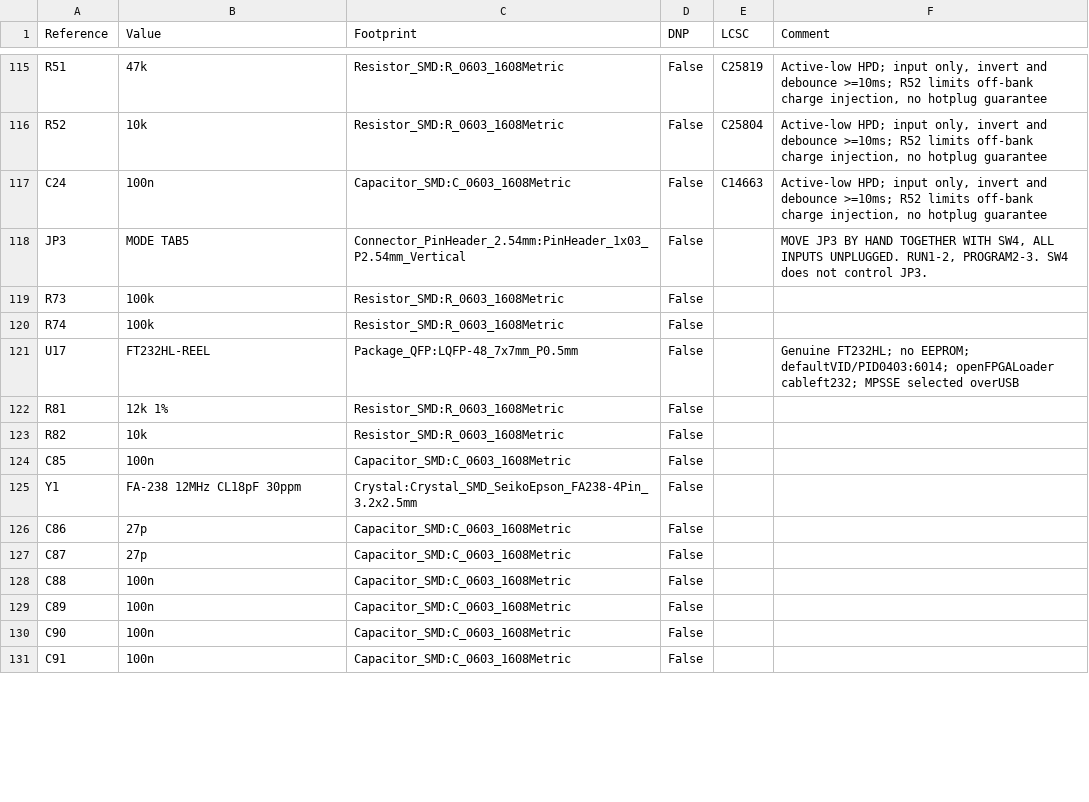
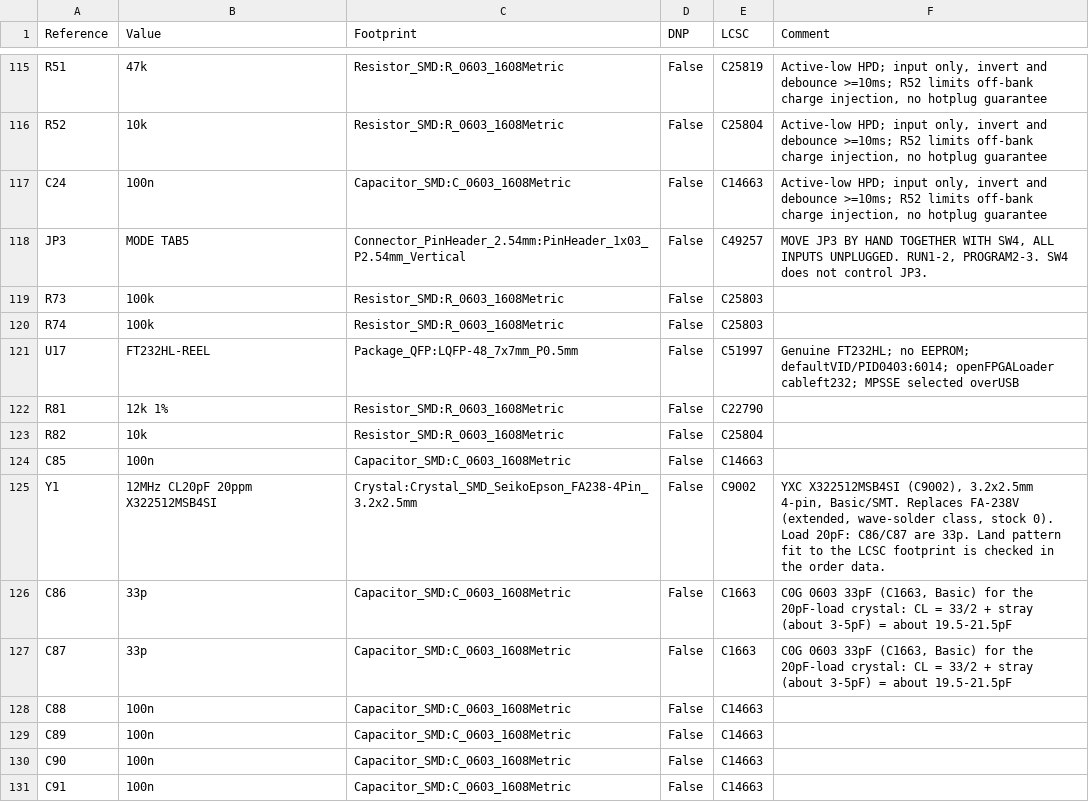
Before and after one commit to airpocket-soundman/tab5-tang-primer20k-carrier, a CSV file: spark/usb-jtag-r5-switch/full/design/kicad/bom-r5s.csv, drawn as a sheet; only a part is shown, gaps mark what is left out; the diff covers the shown part only.

```diff
--- a/spark/usb-jtag-r5-switch/full/design/kicad/bom-r5s.csv
+++ b/spark/usb-jtag-r5-switch/full/design/kicad/bom-r5s.csv
@@ -117,15 +117,15 @@ R52,10k,Resistor_SMD:R_0603_1608Metric,False,C25804,"Active-low HPD; input only,
 C24,100n,Capacitor_SMD:C_0603_1608Metric,False,C14663,"Active-low HPD; input only, invert and debounce >=10ms; R52 limits off-bank charge injection, no hotplug guarantee"
-JP3,MODE TAB5,Connector_PinHeader_2.54mm:PinHeader_1x03_P2.54mm_Vertical,False,,"MOVE JP3 BY HAND TOGETHER WITH SW4, ALL INPUTS UNPLUGGED. RUN1-2, PROGRAM2-3. SW4 does not control JP3."
-R73,100k,Resistor_SMD:R_0603_1608Metric,False,,
-R74,100k,Resistor_SMD:R_0603_1608Metric,False,,
-U17,FT232HL-REEL,Package_QFP:LQFP-48_7x7mm_P0.5mm,False,,Genuine FT232HL; no EEPROM; defaultVID/PID0403:6014; openFPGALoader cableft232; MPSSE selected overUSB
-R81,12k 1%,Resistor_SMD:R_0603_1608Metric,False,,
-R82,10k,Resistor_SMD:R_0603_1608Metric,False,,
-C85,100n,Capacitor_SMD:C_0603_1608Metric,False,,
-Y1,FA-238 12MHz CL18pF 30ppm,Crystal:Crystal_SMD_SeikoEpson_FA238-4Pin_3.2x2.5mm,False,,
-C86,27p,Capacitor_SMD:C_0603_1608Metric,False,,
-C87,27p,Capacitor_SMD:C_0603_1608Metric,False,,
-C88,100n,Capacitor_SMD:C_0603_1608Metric,False,,
-C89,100n,Capacitor_SMD:C_0603_1608Metric,False,,
-C90,100n,Capacitor_SMD:C_0603_1608Metric,False,,
-C91,100n,Capacitor_SMD:C_0603_1608Metric,False,,
+JP3,MODE TAB5,Connector_PinHeader_2.54mm:PinHeader_1x03_P2.54mm_Vertical,False,C49257,"MOVE JP3 BY HAND TOGETHER WITH SW4, ALL INPUTS UNPLUGGED. RUN1-2, PROGRAM2-3. SW4 does not control JP3."
+R73,100k,Resistor_SMD:R_0603_1608Metric,False,C25803,
+R74,100k,Resistor_SMD:R_0603_1608Metric,False,C25803,
+U17,FT232HL-REEL,Package_QFP:LQFP-48_7x7mm_P0.5mm,False,C51997,Genuine FT232HL; no EEPROM; defaultVID/PID0403:6014; openFPGALoader cableft232; MPSSE selected overUSB
+R81,12k 1%,Resistor_SMD:R_0603_1608Metric,False,C22790,
+R82,10k,Resistor_SMD:R_0603_1608Metric,False,C25804,
+C85,100n,Capacitor_SMD:C_0603_1608Metric,False,C14663,
+Y1,12MHz CL20pF 20ppm X322512MSB4SI,Crystal:Crystal_SMD_SeikoEpson_FA238-4Pin_3.2x2.5mm,False,C9002,"YXC X322512MSB4SI (C9002), 3.2x2.5mm 4-pin, Basic/SMT. Replaces FA-238V (extended, wave-solder class, stock 0). Load 20pF: C86/C87 are 33p. Land pattern fit to the LCSC footprint is checked in the order data."
+C86,33p,Capacitor_SMD:C_0603_1608Metric,False,C1663,"C0G 0603 33pF (C1663, Basic) for the 20pF-load crystal: CL = 33/2 + stray (about 3-5pF) = about 19.5-21.5pF"
+C87,33p,Capacitor_SMD:C_0603_1608Metric,False,C1663,"C0G 0603 33pF (C1663, Basic) for the 20pF-load crystal: CL = 33/2 + stray (about 3-5pF) = about 19.5-21.5pF"
+C88,100n,Capacitor_SMD:C_0603_1608Metric,False,C14663,
+C89,100n,Capacitor_SMD:C_0603_1608Metric,False,C14663,
+C90,100n,Capacitor_SMD:C_0603_1608Metric,False,C14663,
+C91,100n,Capacitor_SMD:C_0603_1608Metric,False,C14663,
```
Also changed, not shown: 27 edited cells elsewhere in this file, 53 other files.
